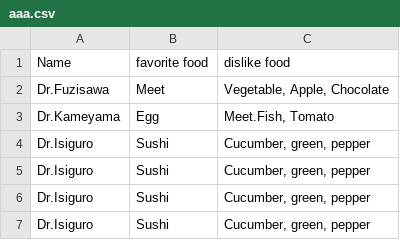
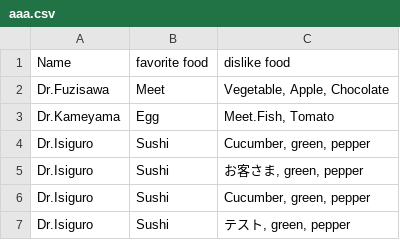
Before and after one commit to yuyuyu0706/sphinx, a CSV file: sphinx/source/work/aaa.csv, drawn as a sheet.

```diff
--- a/sphinx/source/work/aaa.csv
+++ b/sphinx/source/work/aaa.csv
@@ -4,4 +4,4 @@
 "Dr.Isiguro", Sushi, "Cucumber, green, pepper"
+"Dr.Isiguro", Sushi, "お客さま, green, pepper"
 "Dr.Isiguro", Sushi, "Cucumber, green, pepper"
-"Dr.Isiguro", Sushi, "Cucumber, green, pepper"
-"Dr.Isiguro", Sushi, "Cucumber, green, pepper"
+"Dr.Isiguro", Sushi, "テスト, green, pepper"
```
Also changed, not shown: 1 other file.
